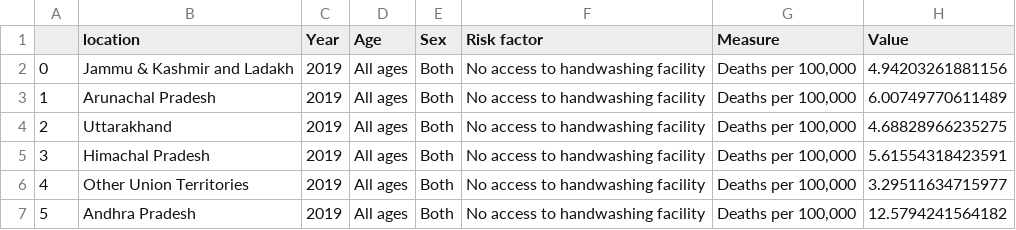
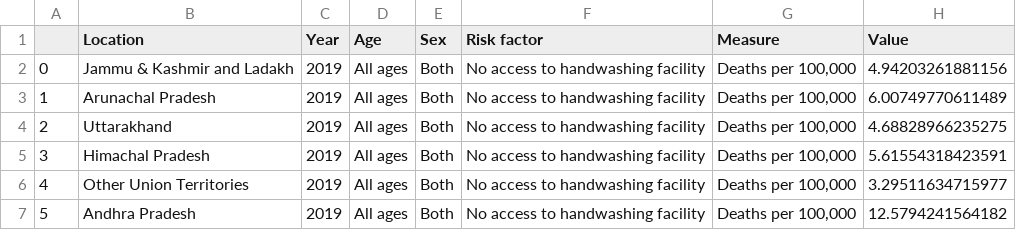
Before and after one commit to Amnx404/Health, a CSV file: Disease_csv/Handwashing.csv, drawn as a sheet; only a part is shown; the diff names each change by its address in the sheet, - before the commit and + after, or states it on an @@ line.

```diff
--- a/Disease_csv/Handwashing.csv
+++ b/Disease_csv/Handwashing.csv
-B1: location
+B1: Location
```
Also changed, not shown: 7 other files.
